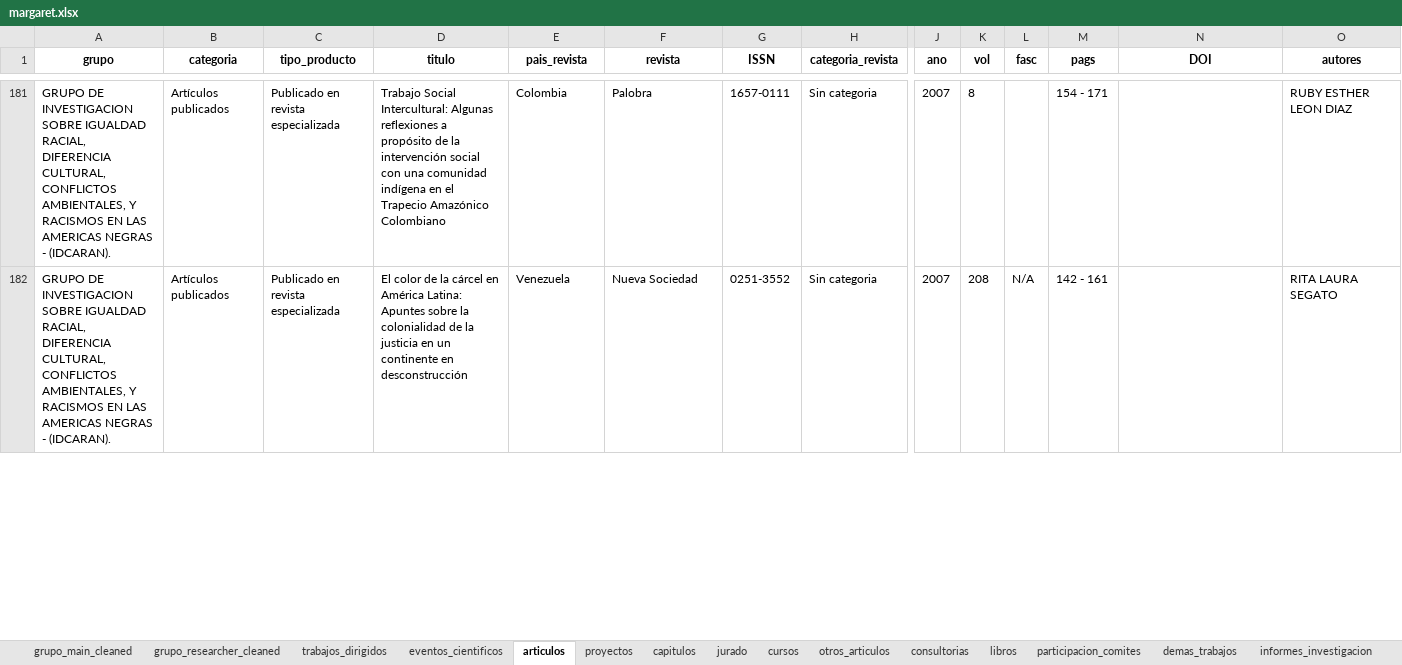
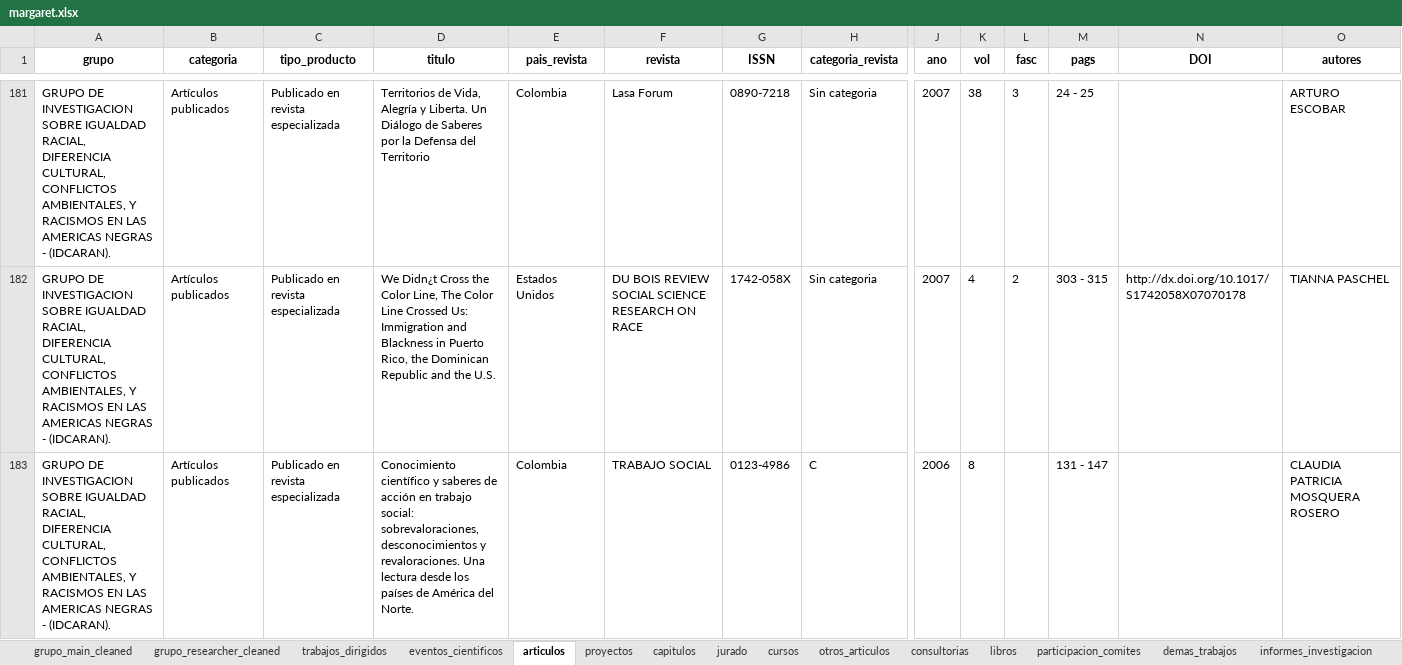
Before and after one commit to Hufrinconlo/margareth, an Excel workbook: margaret.xlsx, sheet articulos, drawn as a sheet; only a part is shown, gaps mark what is left out; values as stored, in another font and other column widths than the file's, no borders; rows hold the shown columns only; the diff covers the shown part only; the diff names each change by its address in the sheet, - before the commit and + after, or states it on an @@ line.

```diff
--- a/margaret.xlsx (sheet articulos)
+++ b/margaret.xlsx (sheet articulos)
-D181 (titulo): Trabajo Social Intercultural: Algunas reflexiones a propósito de la intervención social con una comunidad indígena en el Trapecio Amazónico Colombiano
+D181 (titulo): Territorios de Vida, Alegría y Liberta. Un Diálogo de Saberes por la Defensa del Territorio
-F181 (revista): Palobra
+F181 (revista): Lasa Forum
-G181 (ISSN): 1657-0111
+G181 (ISSN): 0890-7218
-K181 (vol): 8
+K181 (vol): 38
-L181 (fasc): (empty)
+L181 (fasc): 3
-M181 (pags): 154 - 171
+M181 (pags): 24 - 25
-O181 (autores): RUBY ESTHER LEON DIAZ
+O181 (autores): ARTURO ESCOBAR
-D182 (titulo): El color de la cárcel en América Latina: Apuntes sobre la colonialidad de la justicia en un continente en desconstrucción
+D182 (titulo): We Didn¿t Cross the Color Line, The Color Line Crossed Us: Immigration and Blackness in Puerto Rico, the Dominican Republic and the U.S.
-E182 (pais_revista): Venezuela
+E182 (pais_revista): Estados Unidos
-F182 (revista): Nueva Sociedad
+F182 (revista): DU BOIS REVIEW SOCIAL SCIENCE RESEARCH ON RACE
-G182 (ISSN): 0251-3552
+G182 (ISSN): 1742-058X
-K182 (vol): 208
+K182 (vol): 4
-L182 (fasc): N/A
+L182 (fasc): 2
-M182 (pags): 142 - 161
+M182 (pags): 303 - 315
-N182 (DOI): (empty)
+N182 (DOI): http://dx.doi.org/10.1017/S1742058X07070178
-O182 (autores): RITA LAURA SEGATO
+O182 (autores): TIANNA PASCHEL
+row 183: GRUPO DE INVESTIGACION SOBRE IGUALDAD RACIAL, DIFERENCIA CULTURAL, CONFLICTOS AMBIENTALES, Y RACISMOS EN LAS AMERICAS NEGRAS - (IDCARAN). | Artículos publicados | Publicado en revista especializada | Conocimiento científico y saberes de acción en trabajo social: sobrevaloraciones, desconocimientos y revaloraciones. Una lectura desde los países de América del Norte. | Colombia | TRABAJO SOCIAL | 0123-4986 | C | 2006 | 8 |  | 131 - 147 |  | CLAUDIA PATRICIA MOSQUERA ROSERO
```
Also changed, not shown: 19 added rows, 20 removed rows and 278 edited cells elsewhere in this sheet, sheet capitulos, 3 other files.
